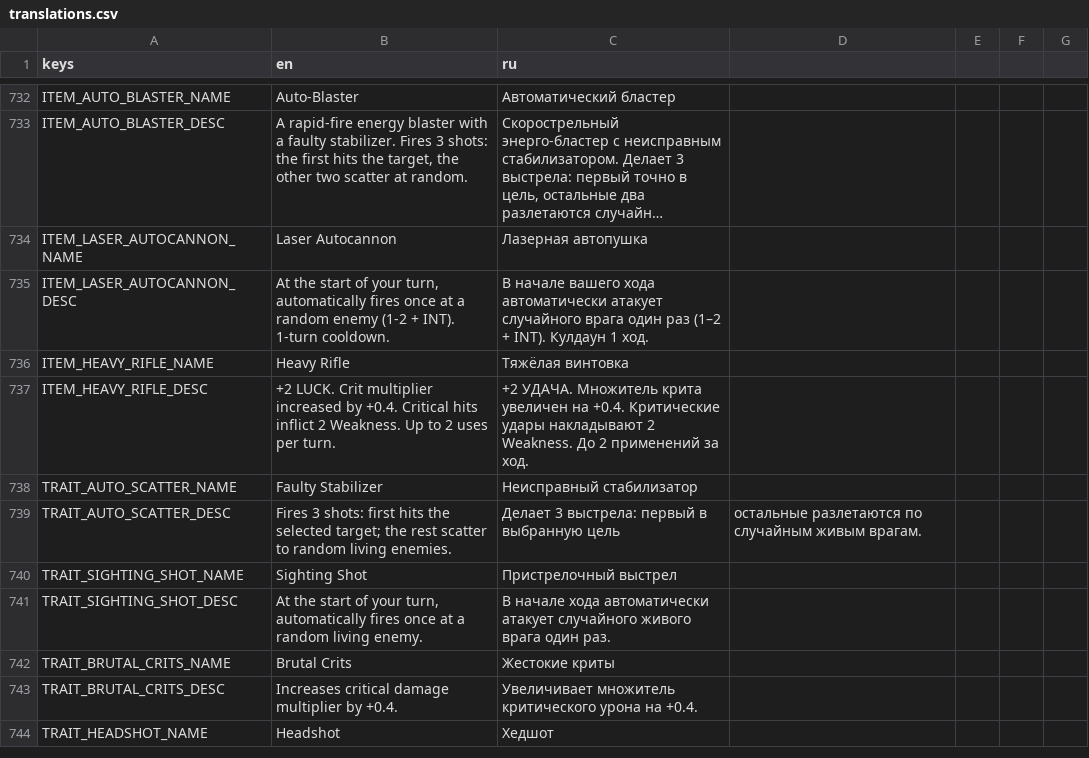
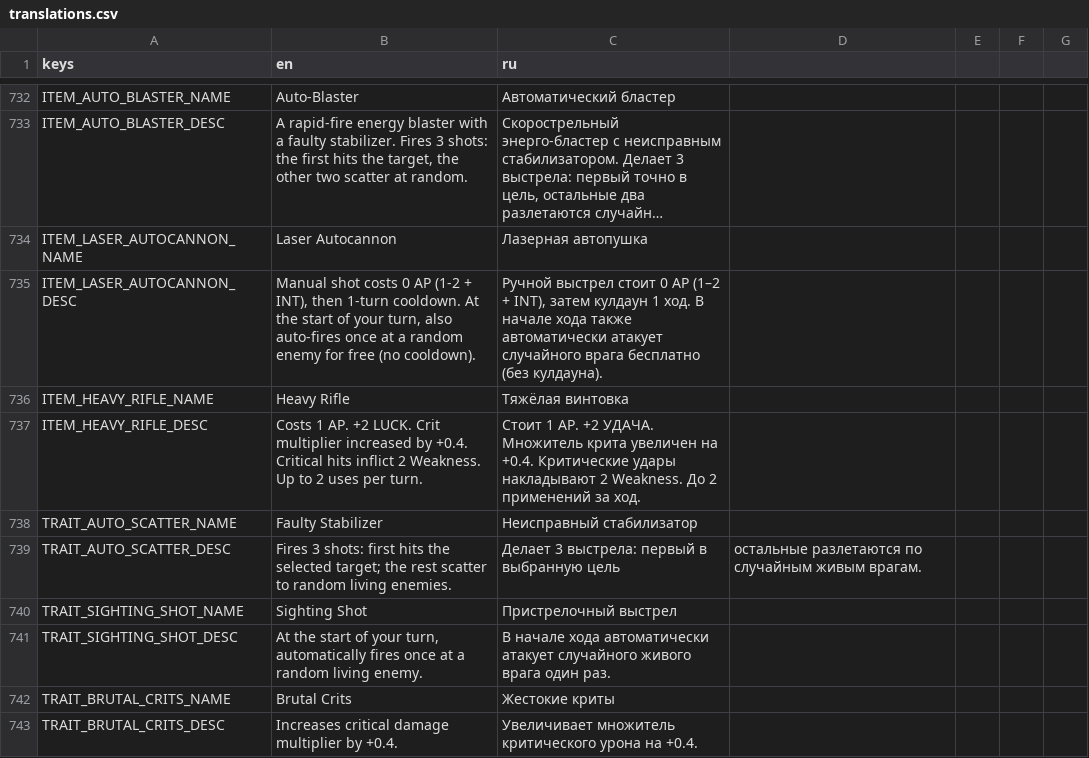
Before and after one commit to vtyurin89/framewrack_v1, a CSV file: translations/translations.csv, drawn as a sheet; only a part is shown, gaps mark what is left out; the shorter side is filled out with more unchanged rows; long unchanged cells end in …; the diff names each change by its address in the sheet, - before the commit and + after, or states it on an @@ line.

```diff
--- a/translations/translations.csv
+++ b/translations/translations.csv
-B735 (en): At the start of your turn, automatically fires once at a random enemy (1-2 + INT). 1-turn cooldown.
+B735 (en): Manual shot costs 0 AP (1-2 + INT), then 1-turn cooldown. At the start of your turn, also auto-fires once at a random enemy for free (no cooldown).
-C735 (ru): В начале вашего хода автоматически атакует случайного врага один раз (1–2 + INT). Кулдаун 1 ход.
+C735 (ru): Ручной выстрел стоит 0 AP (1–2 + INT), затем кулдаун 1 ход. В начале хода также автоматически атакует случайного врага бесплатно (без кулдауна).
-B737 (en): +2 LUCK.…
+B737 (en): Costs 1 AP. +2 LUCK.…
-C737 (ru): +2 УДАЧА.…
+C737 (ru): Стоит 1 AP. +2 УДАЧА.…
```
Also changed, not shown: data/items.csv, 10 other files.
